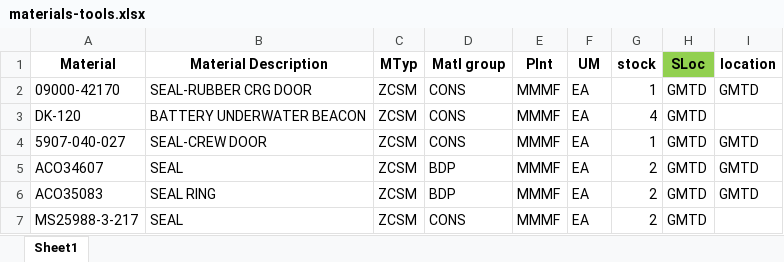
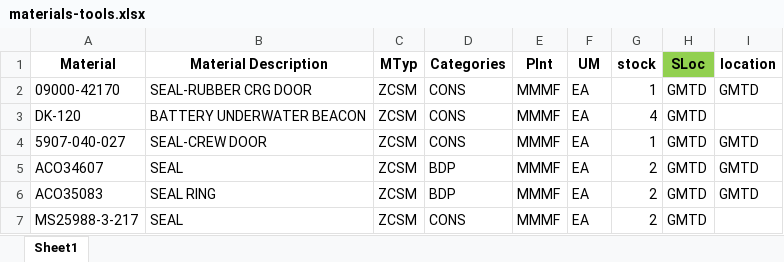
Before and after one commit to rkukuh/MeMFIS, an Excel workbook: storage/app/import/materials-tools.xlsx, sheet Sheet1, drawn as a sheet; only a part is shown; values as stored, in another font and other column widths than the file's, no borders; the diff names each change by its address in the sheet, - before the commit and + after, or states it on an @@ line.

Commit message:
Add Category in MaterialAndToolImport

```diff
--- a/storage/app/import/materials-tools.xlsx (sheet Sheet1)
+++ b/storage/app/import/materials-tools.xlsx (sheet Sheet1)
-D1: Matl group
+D1: Categories
```
Also changed, not shown: 3 other files.
